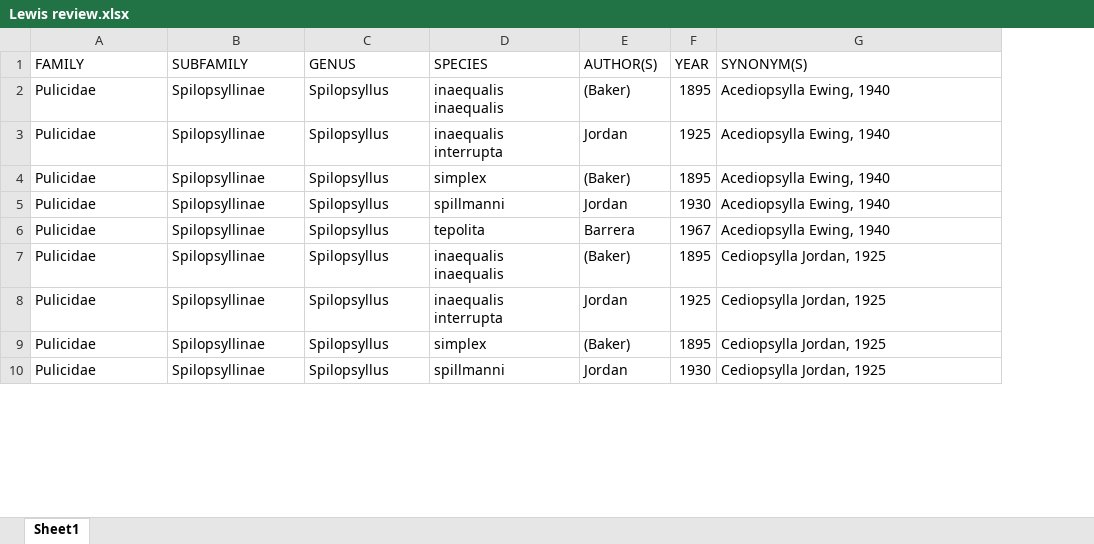
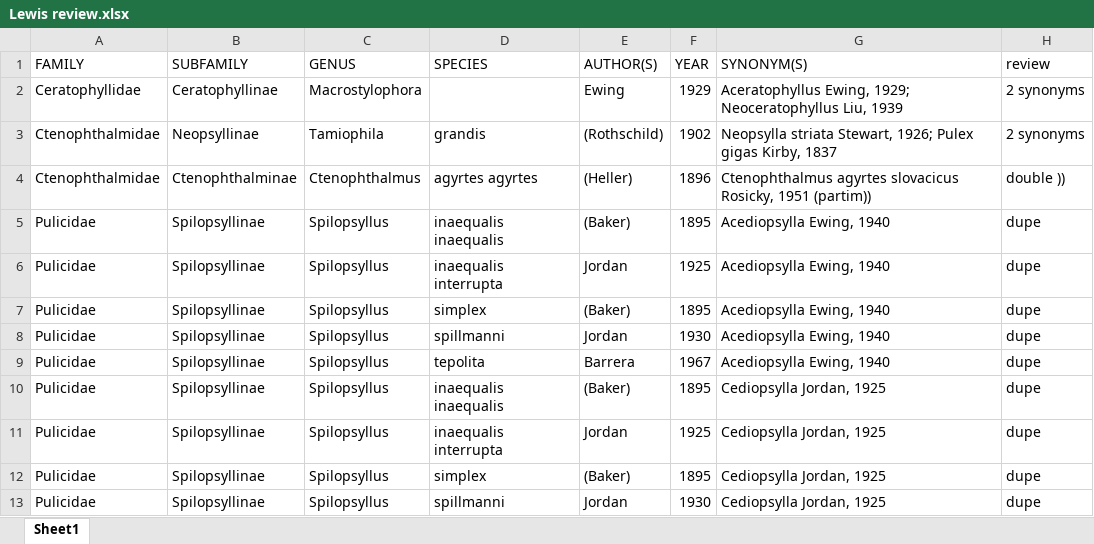
Before and after one commit to Jegelewicz/tpt-siphonaptera, an Excel workbook: output/Lewis review.xlsx, sheet Sheet1, drawn as a sheet; only a part is shown; values as stored, in another font and other column widths than the file's, no cell formats; addresses are those after the commit; the diff covers the shown part only; the diff names each change by its address in the sheet, - before the commit and + after, or states it on an @@ line.

```diff
--- a/output/Lewis review.xlsx (sheet Sheet1)
+++ b/output/Lewis review.xlsx (sheet Sheet1)
+column H (review), rows 5-13: all dupe
+row 2: Ceratophyllidae | Ceratophyllinae | Macrostylophora |  | Ewing | 1929 | Aceratophyllus Ewing, 1929; Neoceratophyllus Liu, 1939 | 2 synonyms
+row 3: Ctenophthalmidae | Neopsyllinae | Tamiophila | grandis | (Rothschild) | 1902 | Neopsylla striata Stewart, 1926; Pulex gigas Kirby, 1837 | 2 synonyms
+row 4: Ctenophthalmidae | Ctenophthalminae | Ctenophthalmus | agyrtes agyrtes | (Heller) | 1896 | Ctenophthalmus agyrtes slovacicus Rosicky, 1951 (partim)) | double ))
```
Also changed, not shown: 43 added rows, 3 removed rows and 3 edited cells elsewhere in this sheet, cell formats, input/Lewis World Species List 1 JUNE 2021.xlsx, input/Lewis World Species List 1 JUNE 2021_1.xlsx, 6 other files.
